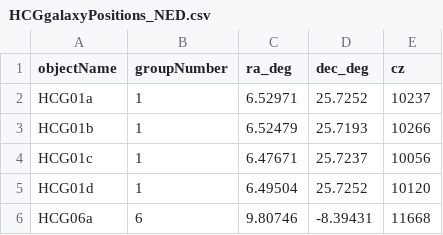
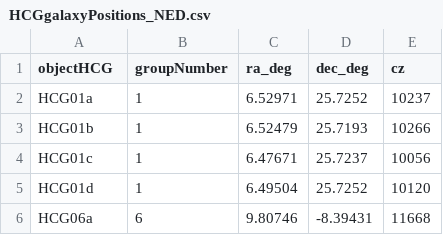
Before and after one commit to juandesant/Size-of-HCGs-vs-CIGs, a CSV file: datasets/inputs/gather_galaxy_properties/HCGgalaxyPositions_NED.csv, drawn as a sheet; only a part is shown.

Commit message:
update example input file

```diff
--- a/datasets/inputs/gather_galaxy_properties/HCGgalaxyPositions_NED.csv
+++ b/datasets/inputs/gather_galaxy_properties/HCGgalaxyPositions_NED.csv
@@ -1,2 +1,2 @@
-objectName,groupNumber,ra_deg,dec_deg,cz
+objectHCG,groupNumber,ra_deg,dec_deg,cz
 "HCG01a",1,6.52971,25.7252,10237
```
Also changed, not shown: 1 other file.
